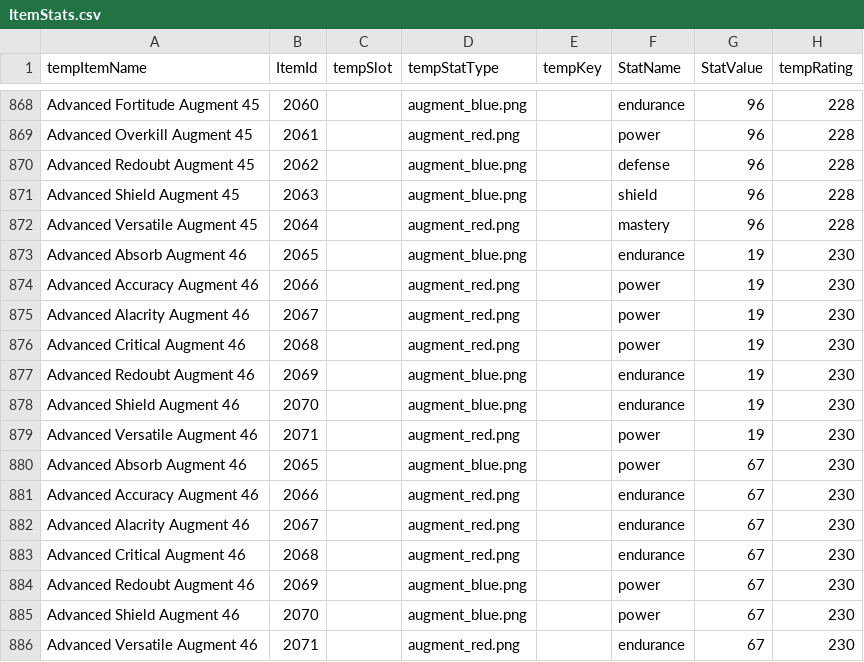
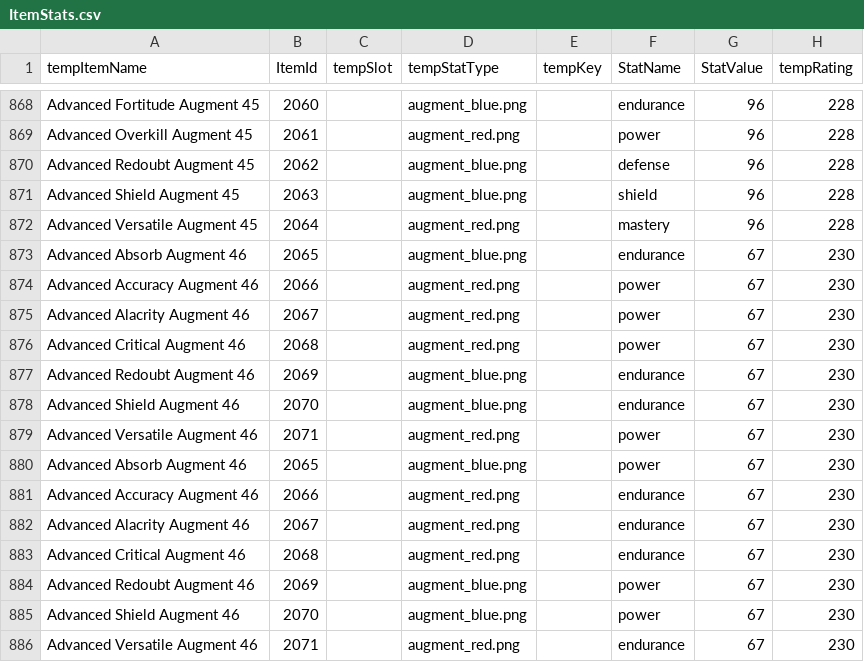
Before and after one commit to Miltios/swtor-charplanner, a CSV file: etc/dbTables/ItemStats.csv, drawn as a sheet; only a part is shown, gaps mark what is left out; the diff covers the shown part only.

Commit message:
Updated augment ratings/stats to new values on live 6.0

```diff
--- a/etc/dbTables/ItemStats.csv
+++ b/etc/dbTables/ItemStats.csv
@@ -872,9 +872,9 @@ Advanced Shield Augment 45,2063,,augment_blue.png,,shield,96,228
 Advanced Versatile Augment 45,2064,,augment_red.png,,mastery,96,228
-Advanced Absorb Augment 46,2065,,augment_blue.png,,endurance,19,230
-Advanced Accuracy Augment 46,2066,,augment_red.png,,power,19,230
-Advanced Alacrity Augment 46,2067,,augment_red.png,,power,19,230
-Advanced Critical Augment 46,2068,,augment_red.png,,power,19,230
-Advanced Redoubt Augment 46,2069,,augment_blue.png,,endurance,19,230
-Advanced Shield Augment 46,2070,,augment_blue.png,,endurance,19,230
-Advanced Versatile Augment 46,2071,,augment_red.png,,power,19,230
+Advanced Absorb Augment 46,2065,,augment_blue.png,,endurance,67,230
+Advanced Accuracy Augment 46,2066,,augment_red.png,,power,67,230
+Advanced Alacrity Augment 46,2067,,augment_red.png,,power,67,230
+Advanced Critical Augment 46,2068,,augment_red.png,,power,67,230
+Advanced Redoubt Augment 46,2069,,augment_blue.png,,endurance,67,230
+Advanced Shield Augment 46,2070,,augment_blue.png,,endurance,67,230
+Advanced Versatile Augment 46,2071,,augment_red.png,,power,67,230
 Advanced Absorb Augment 46,2065,,augment_blue.png,,power,67,230
```
Also changed, not shown: 77 edited cells elsewhere in this file, 2 other files.
